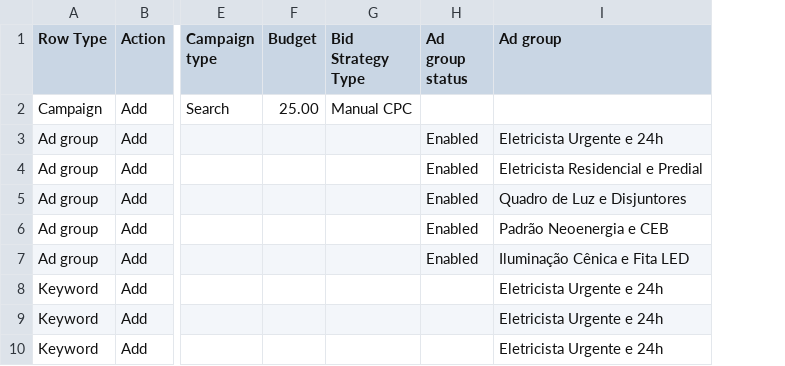
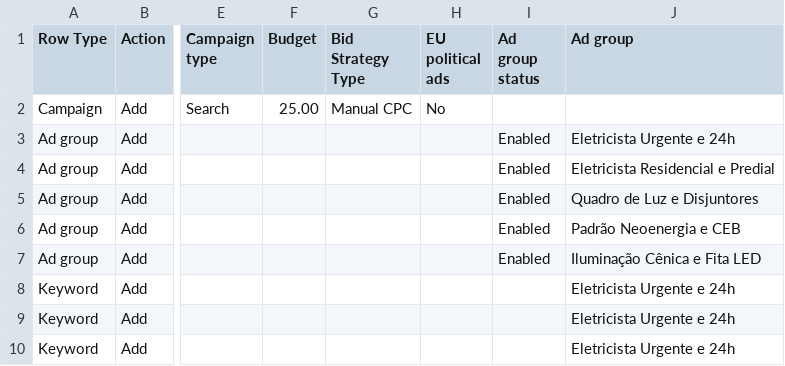
Before and after one commit to KrayKrazy/bsbeletrica, a CSV file: Campanha_BSB_Eletrica_Otimizada.csv, drawn as a sheet; only a part is shown, gaps mark what is left out; the diff names each change by its address in the sheet, - before the commit and + after, or states it on an @@ line.

Commit message:
fix(google-ads): declare EU political ads as No to satisfy location targeting policy

```diff
--- a/Campanha_BSB_Eletrica_Otimizada.csv
+++ b/Campanha_BSB_Eletrica_Otimizada.csv
+column H (EU political ads), row 2: No
```
Also changed, not shown: 1 other file.
